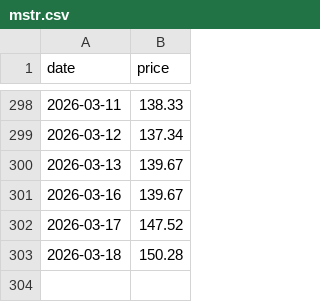
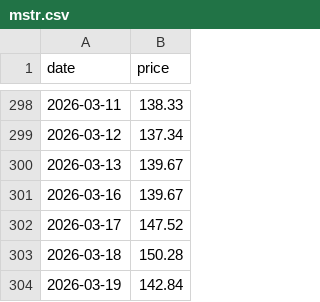
Before and after one commit to jtkimpr/strategy-preferred, a CSV file: data/mstr.csv, drawn as a sheet; only a part is shown, gaps mark what is left out; the diff names each change by its address in the sheet, - before the commit and + after, or states it on an @@ line.

```diff
--- a/data/mstr.csv
+++ b/data/mstr.csv
+row 304: 2026-03-19 | 142.84
```
Also changed, not shown: data/btc.csv, data/strc.csv, 3 other files.
